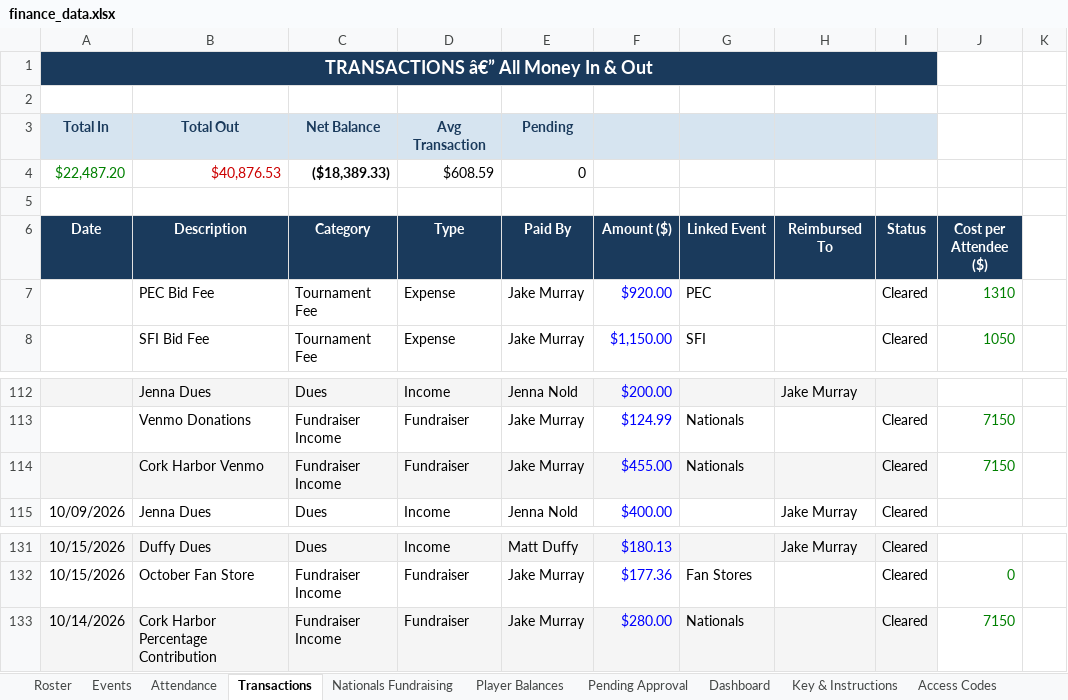
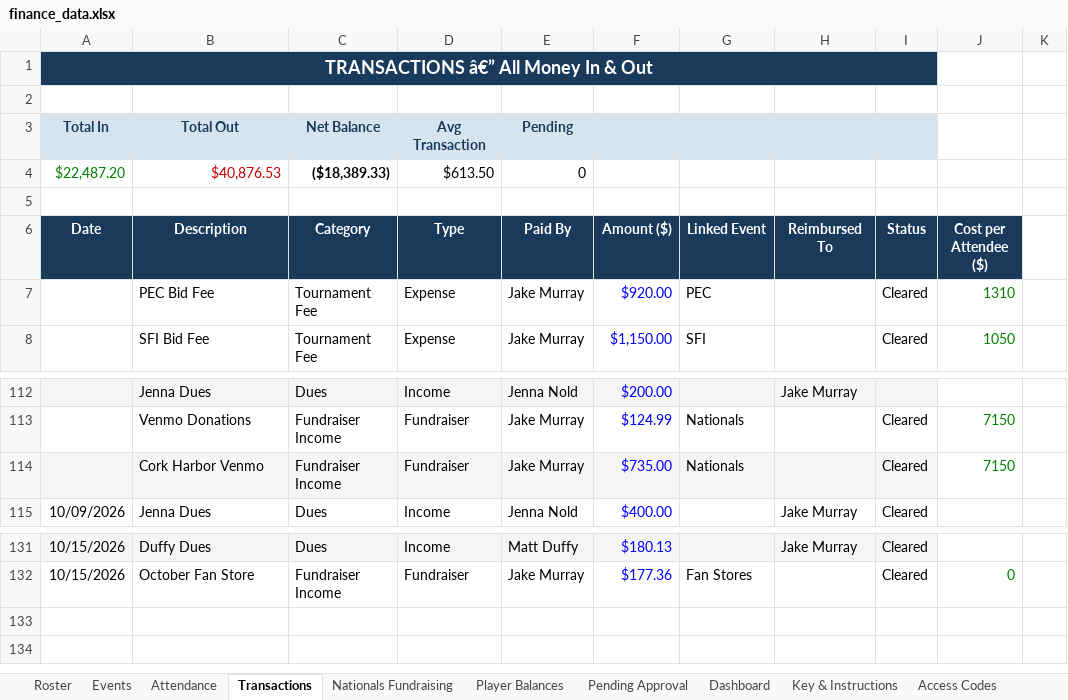
Before and after one commit to jakepmurray/port-finances-26, an Excel workbook: finance_data.xlsx, sheet Transactions, drawn as a sheet; only a part is shown, gaps mark what is left out; values as stored, in another font and other column widths than the file's, no borders; charts and pictures not drawn; the diff names each change by its address in the sheet, - before the commit and + after, or states it on an @@ line.

Commit message:
Link Cork Harbor total to Nationals Fundraising

```diff
--- a/finance_data.xlsx (sheet Transactions)
+++ b/finance_data.xlsx (sheet Transactions)
-D4 (Type): $608.59
+D4 (Type): $613.50
-F114 (Amount ($)): $455.00
+F114 (Amount ($)): $735.00
-row 133: 10/14/2026 | Cork Harbor Percentage Contribution | Fundraiser Income | Fundraiser | Jake Murray | $280.00 | Nationals |  | Cleared | 7150
```
